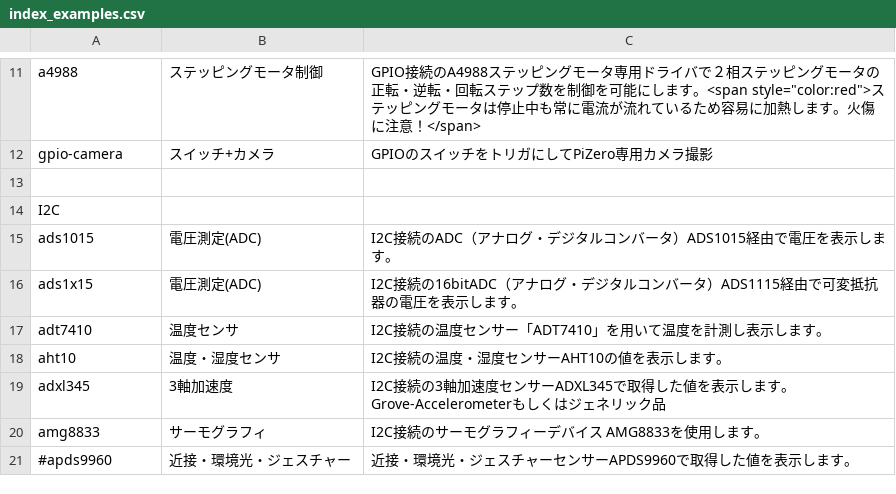
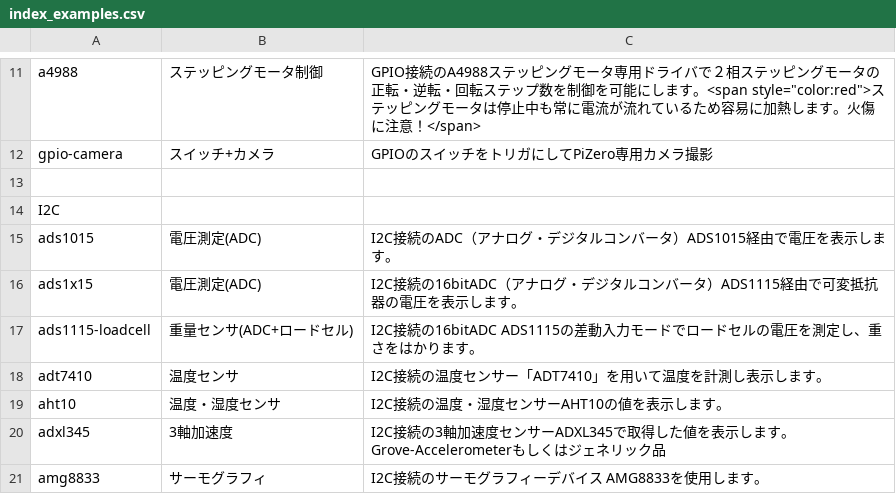
Before and after one commit to chirimen-oh/chirimen.org, a CSV file: pizero/esm-examples/index_examples.csv, drawn as a sheet; only a part is shown, gaps mark what is left out; the shorter side is filled out with more unchanged rows.

Commit message:
Add pizero loadcell example

```diff
--- a/pizero/esm-examples/index_examples.csv
+++ b/pizero/esm-examples/index_examples.csv
@@ -16,2 +16,3 @@ ads1015,電圧測定(ADC),I2C接続のADC（アナログ・デジタルコンバ
 ads1x15,電圧測定(ADC),I2C接続の16bitADC（アナログ・デジタルコンバータ）ADS1115経由で可変抵抗器の電圧を表示します。
+ads1115-loadcell,重量センサ(ADC+ロードセル),I2C接続の16bitADC　ADS1115の差動入力モードでロードセルの電圧を測定し、重さをはかります。
 adt7410,温度センサ,I2C接続の温度センサー「ADT7410」を用いて温度を計測し表示します。
```
Also changed, not shown: 6 other files.
